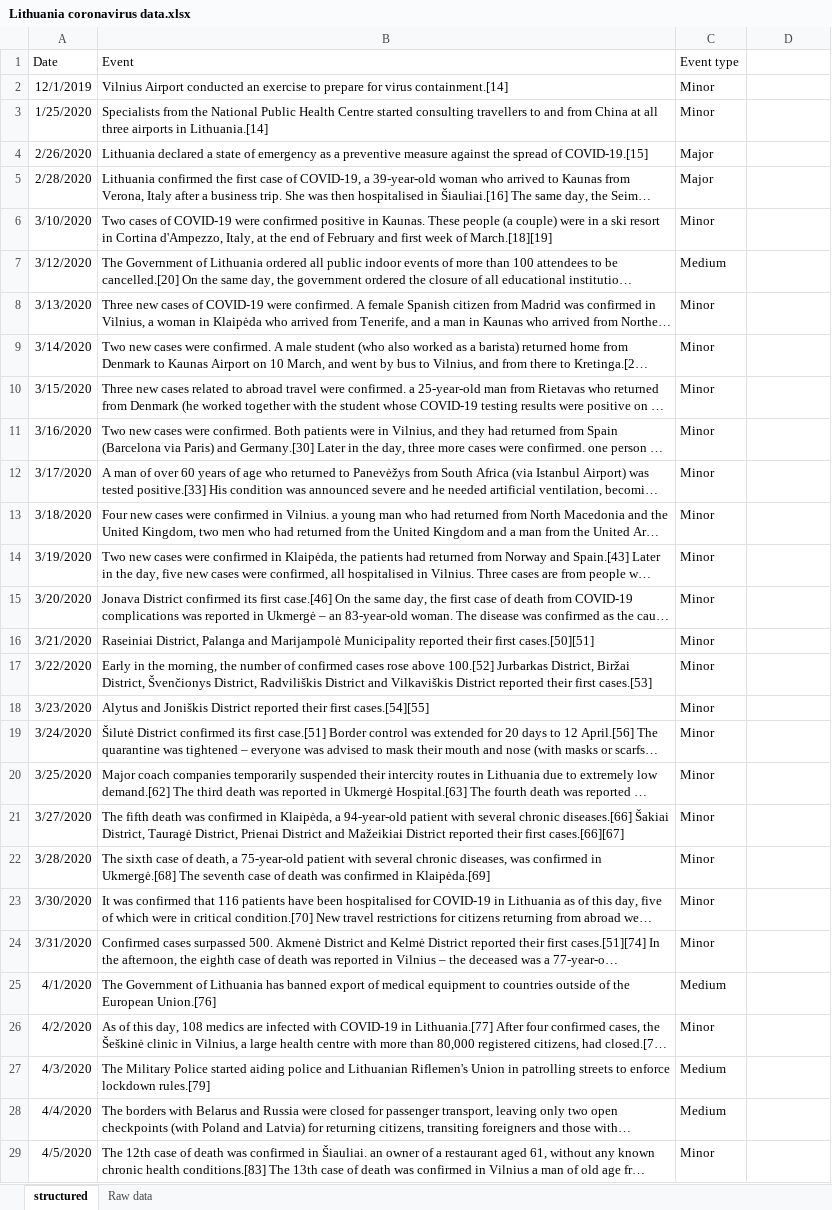
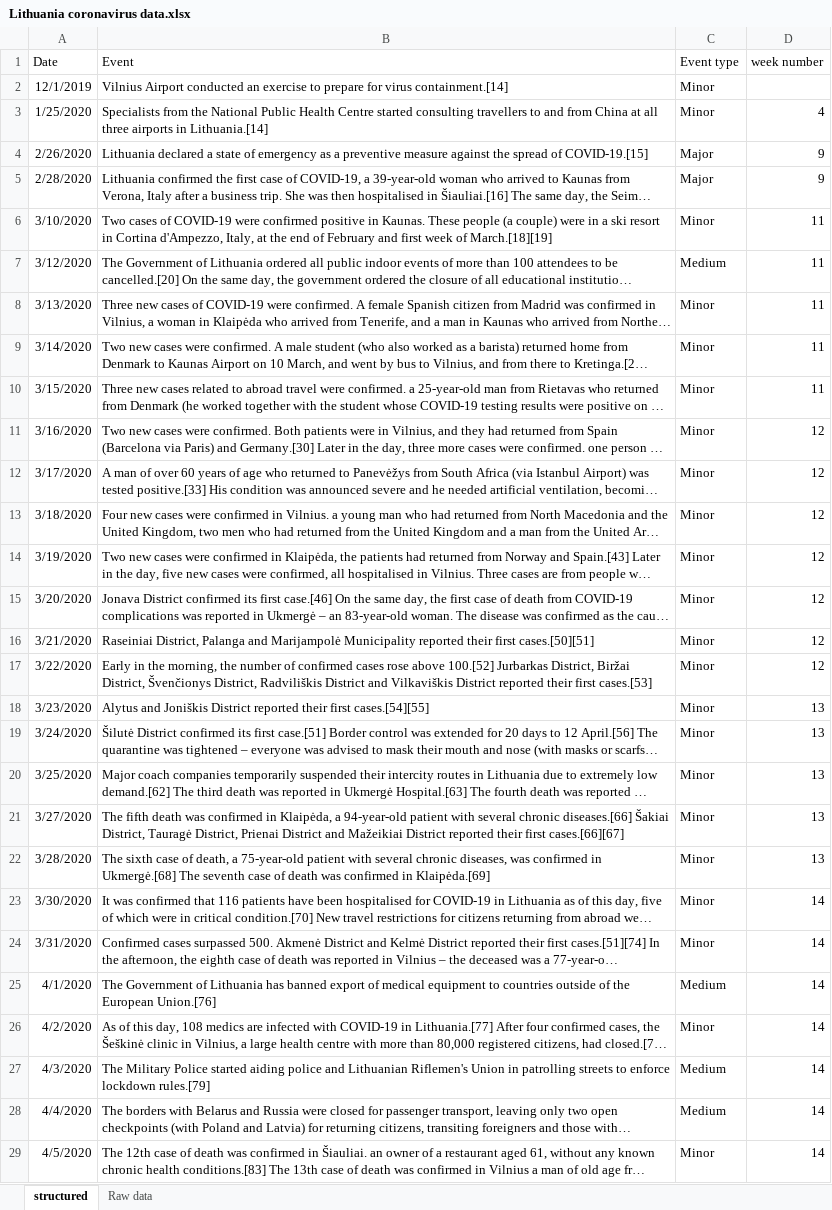
Before and after one commit to LinasJurkauskas/Vilnius-Real-Estate-market-exploration, an Excel workbook: Lithuania coronavirus data.xlsx, sheet structured, drawn as a sheet; only a part is shown; long unchanged cells end in …; values as stored, in another font and other column widths than the file's, no borders; the diff covers the shown part only; the diff names each change by its address in the sheet, - before the commit and + after, or states it on an @@ line.

```diff
--- a/Lithuania coronavirus data.xlsx (sheet structured)
+++ b/Lithuania coronavirus data.xlsx (sheet structured)
-D1: (empty)
+D1: week number
-D3 (week number): (empty)
+D3 (week number): 4
-D4:D5 (week number): (empty)
+D4:D5 (week number): 9
-D6:D10 (week number): (empty)
+D6:D10 (week number): 11
-D11:D17 (week number): (empty)
+D11:D17 (week number): 12
-D18:D22 (week number): (empty)
+D18:D22 (week number): 13
-D23:D29 (week number): (empty)
+D23:D29 (week number): 14
```
Also changed, not shown: 25 edited cells elsewhere in this sheet, 3 other files.
